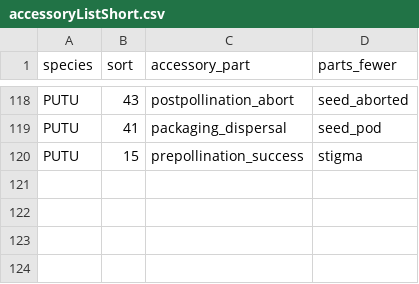
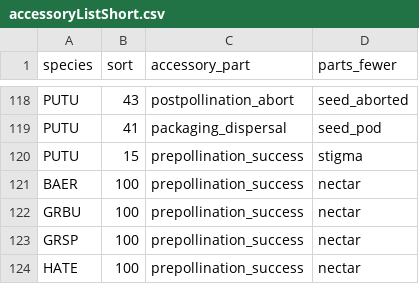
Before and after one commit to dfalster/Reproductive_Allocation_Kuringgai, a CSV file: data/accessoryListShort.csv, drawn as a sheet; only a part is shown, gaps mark what is left out; the diff names each change by its address in the sheet, - before the commit and + after, or states it on an @@ line.

```diff
--- a/data/accessoryListShort.csv
+++ b/data/accessoryListShort.csv
+row 121: BAER | 100 | prepollination_success | nectar
+row 122: GRBU | 100 | prepollination_success | nectar
+row 123: GRSP | 100 | prepollination_success | nectar
+row 124: HATE | 100 | prepollination_success | nectar
```
Also changed, not shown: data/accessoryList.csv, data/accessoryListShortest.csv, 3 other files.
